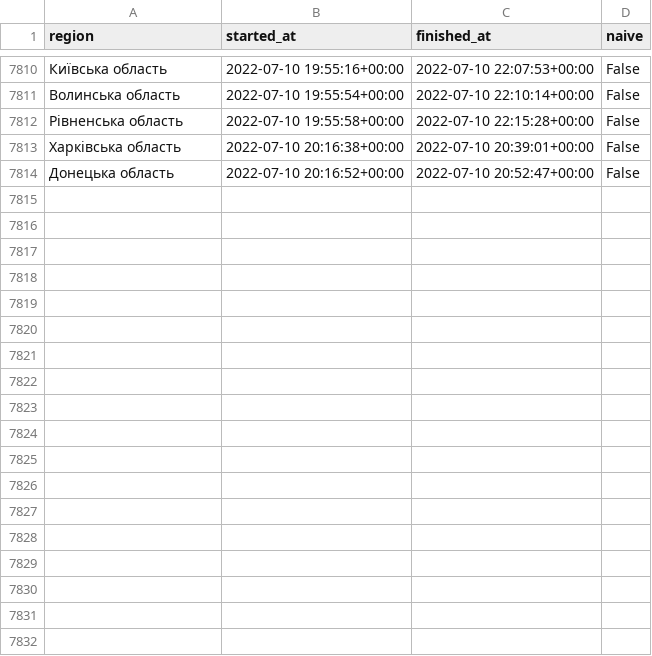
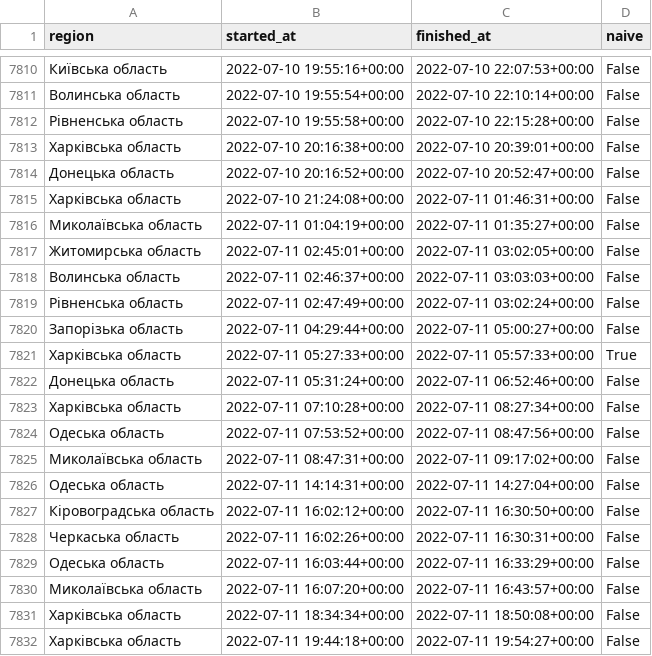
Before and after one commit to Vadimkin/ukrainian-air-raid-sirens-dataset, a CSV file: datasets/oblasts_only.csv, drawn as a sheet; only a part is shown, gaps mark what is left out.

```diff
--- a/datasets/oblasts_only.csv
+++ b/datasets/oblasts_only.csv
@@ -7814 +7814,19 @@ region,started_at,finished_at,naive
 Донецька область,2022-07-10 20:16:52+00:00,2022-07-10 20:52:47+00:00,False
+Харківська область,2022-07-10 21:24:08+00:00,2022-07-11 01:46:31+00:00,False
+Миколаївська область,2022-07-11 01:04:19+00:00,2022-07-11 01:35:27+00:00,False
+Житомирська область,2022-07-11 02:45:01+00:00,2022-07-11 03:02:05+00:00,False
+Волинська область,2022-07-11 02:46:37+00:00,2022-07-11 03:03:03+00:00,False
+Рівненська область,2022-07-11 02:47:49+00:00,2022-07-11 03:02:24+00:00,False
+Запорізька область,2022-07-11 04:29:44+00:00,2022-07-11 05:00:27+00:00,False
+Харківська область,2022-07-11 05:27:33+00:00,2022-07-11 05:57:33+00:00,True
+Донецька область,2022-07-11 05:31:24+00:00,2022-07-11 06:52:46+00:00,False
+Харківська область,2022-07-11 07:10:28+00:00,2022-07-11 08:27:34+00:00,False
+Одеська область,2022-07-11 07:53:52+00:00,2022-07-11 08:47:56+00:00,False
+Миколаївська область,2022-07-11 08:47:31+00:00,2022-07-11 09:17:02+00:00,False
+Одеська область,2022-07-11 14:14:31+00:00,2022-07-11 14:27:04+00:00,False
+Кіровоградська область,2022-07-11 16:02:12+00:00,2022-07-11 16:30:50+00:00,False
+Черкаська область,2022-07-11 16:02:26+00:00,2022-07-11 16:30:31+00:00,False
+Одеська область,2022-07-11 16:03:44+00:00,2022-07-11 16:33:29+00:00,False
+Миколаївська область,2022-07-11 16:07:20+00:00,2022-07-11 16:43:57+00:00,False
+Харківська область,2022-07-11 18:34:34+00:00,2022-07-11 18:50:08+00:00,False
+Харківська область,2022-07-11 19:44:18+00:00,2022-07-11 19:54:27+00:00,False
```
Also changed, not shown: datasets/full_data.csv.
